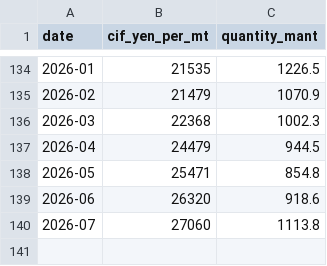
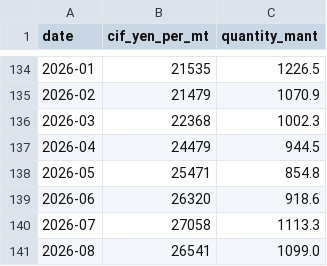
Before and after one commit to kichima-400/energy-metrics, a CSV file: data/coal_cif_monthly.csv, drawn as a sheet; only a part is shown, gaps mark what is left out.

```diff
--- a/data/coal_cif_monthly.csv
+++ b/data/coal_cif_monthly.csv
@@ -139,2 +139,3 @@ date,cif_yen_per_mt,quantity_mant
 2026-06,26320,918.6
-2026-07,27060,1113.8
+2026-07,27058,1113.3
+2026-08,26541,1099.0
```
Also changed, not shown: data/crude_oil_cif_monthly.csv, data/lng_cif_monthly.csv, 1 other file.
